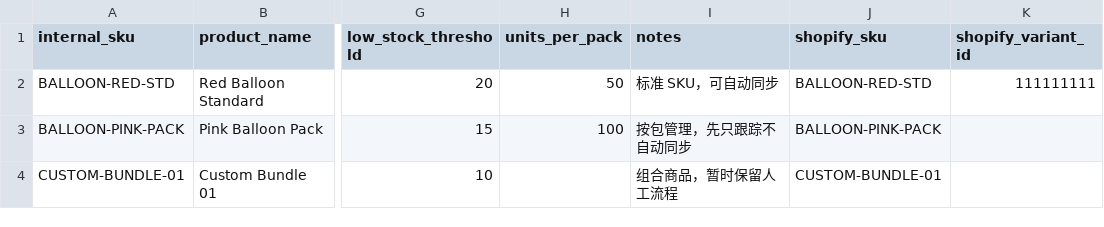
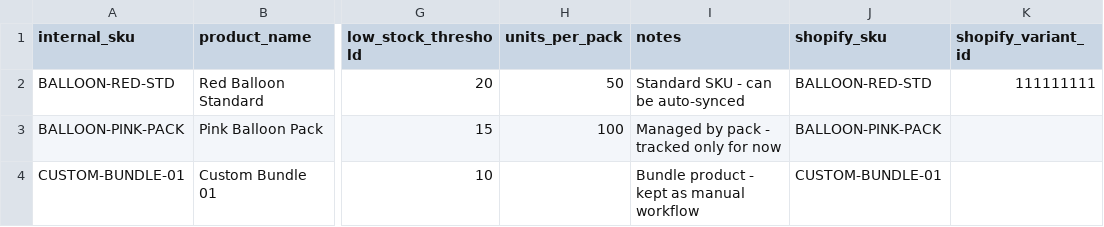
Before and after one commit to ZhiqiaoGong/inventory-sync-system, a CSV file: sample_inventory.csv, drawn as a sheet; only a part is shown, gaps mark what is left out; the diff names each change by its address in the sheet, - before the commit and + after, or states it on an @@ line.

Commit message:
Add mock mode + demo, translate codebase to English, single English README
- Add PLATFORM_MODE=mock (default) with built-in mock orders so the full
  tiered flow runs without any Shopify/Etsy credentials
- Add `npm run demo` for a one-command end-to-end walkthrough
- Extract shared CSV parser (src/csv.js)
- Translate all comments, messages, and sample data to English
- Replace bilingual READMEs with a single English README.md

```diff
--- a/sample_inventory.csv
+++ b/sample_inventory.csv
-I2 (notes): 标准 SKU，可自动同步
+I2 (notes): Standard SKU - can be auto-synced
-I3 (notes): 按包管理，先只跟踪不自动同步
+I3 (notes): Managed by pack - tracked only for now
-I4 (notes): 组合商品，暂时保留人工流程
+I4 (notes): Bundle product - kept as manual workflow
```
Also changed, not shown: 14 other files.
